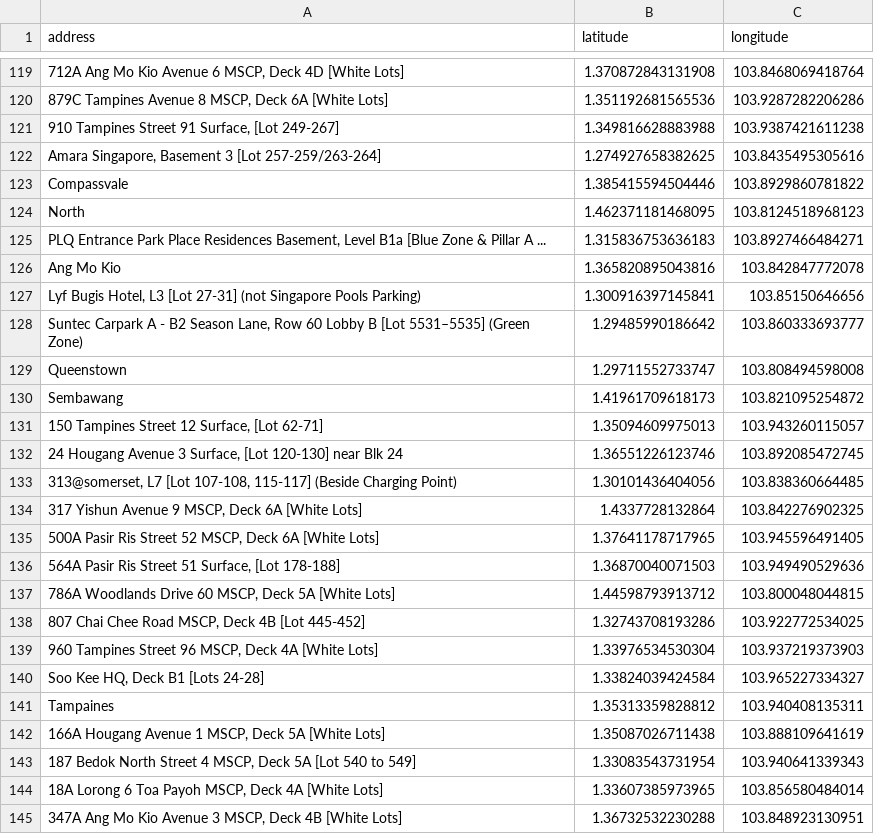
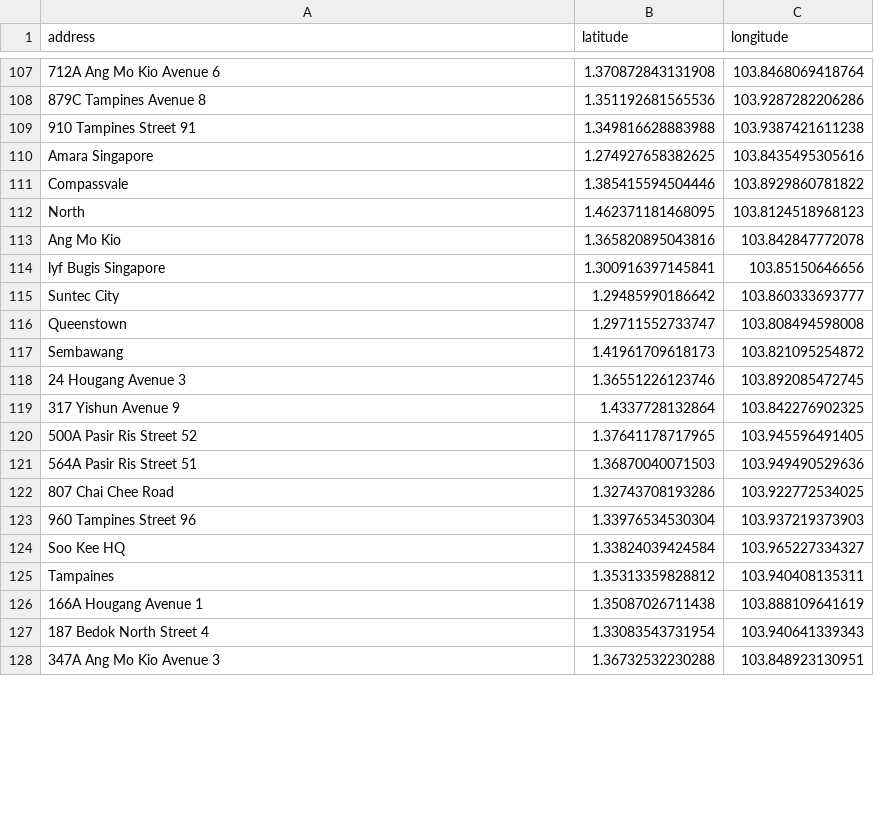
Before and after one commit to DrPinguJr/AMS_Streamlit, a CSV file: Flexar/BlueSG/cache/onemap_geocode_cache.csv, drawn as a sheet; only a part is shown, gaps mark what is left out; removed rows and columns are numbered as before the commit, all else as after; the diff covers the shown part only; the diff names each change by its address in the sheet, - before the commit and + after, or states it on an @@ line.

Commit message:
feat: Enhance vehicle route optimization with priority rider support and geocoding improvements
- Added support for a new "Priority" load level for riders, allowing for specialized job matching based on pickup zones.
- Implemented concurrent geocoding for unique addresses to improve performance and reduce duplicate lookups.
- Updated caching mechanisms for geocoding results to ensure thread safety and prevent race conditions.
- Enhanced the vehicle route optimization logic to prioritize jobs for riders with the "Priority" load level.
- Modified tests to cover new priority rider functionality and ensure geocoding deduplication works as expected.
- Adjusted terminal output to provide clearer progress updates during routing assignments.

```diff
--- a/Flexar/BlueSG/cache/onemap_geocode_cache.csv
+++ b/Flexar/BlueSG/cache/onemap_geocode_cache.csv
-A107 (address): 712A Ang Mo Kio Avenue 6 MSCP, Deck 4D [White Lots]
+A107 (address): 712A Ang Mo Kio Avenue 6
-A108 (address): 879C Tampines Avenue 8 MSCP, Deck 6A [White Lots]
+A108 (address): 879C Tampines Avenue 8
-A109 (address): 910 Tampines Street 91 Surface, [Lot 249-267]
+A109 (address): 910 Tampines Street 91
-A110 (address): Amara Singapore, Basement 3 [Lot 257-259/263-264]
+A110 (address): Amara Singapore
-row 125: PLQ Entrance Park Place Residences Basement, Level B1a [Blue Zone & Pillar A ... | 1.315836753636183 | 103.8927466484271
-A114 (address): Lyf Bugis Hotel, L3 [Lot 27-31] (not Singapore Pools Parking)
+A114 (address): lyf Bugis Singapore
-A115 (address): Suntec Carpark A - B2 Season Lane, Row 60 Lobby B [Lot 5531–5535] (Green Zone)
+A115 (address): Suntec City
-row 131: 150 Tampines Street 12 Surface, [Lot 62-71] | 1.35094609975013 | 103.943260115057
-A118 (address): 24 Hougang Avenue 3 Surface, [Lot 120-130] near Blk 24
+A118 (address): 24 Hougang Avenue 3
-row 133: 313@somerset, L7 [Lot 107-108, 115-117] (Beside Charging Point) | 1.30101436404056 | 103.838360664485
-A119 (address): 317 Yishun Avenue 9 MSCP, Deck 6A [White Lots]
+A119 (address): 317 Yishun Avenue 9
-A120 (address): 500A Pasir Ris Street 52 MSCP, Deck 6A [White Lots]
+A120 (address): 500A Pasir Ris Street 52
-A121 (address): 564A Pasir Ris Street 51 Surface, [Lot 178-188]
+A121 (address): 564A Pasir Ris Street 51
-row 137: 786A Woodlands Drive 60 MSCP, Deck 5A [White Lots] | 1.44598793913712 | 103.800048044815
-A122 (address): 807 Chai Chee Road MSCP, Deck 4B [Lot 445-452]
+A122 (address): 807 Chai Chee Road
-A123 (address): 960 Tampines Street 96 MSCP, Deck 4A [White Lots]
+A123 (address): 960 Tampines Street 96
-A124 (address): Soo Kee HQ, Deck B1 [Lots 24-28]
+A124 (address): Soo Kee HQ
-A126 (address): 166A Hougang Avenue 1 MSCP, Deck 5A [White Lots]
+A126 (address): 166A Hougang Avenue 1
-A127 (address): 187 Bedok North Street 4 MSCP, Deck 5A [Lot 540 to 549]
+A127 (address): 187 Bedok North Street 4
-row 144: 18A Lorong 6 Toa Payoh MSCP, Deck 4A [White Lots] | 1.33607385973965 | 103.856580484014
-A128 (address): 347A Ang Mo Kio Avenue 3 MSCP, Deck 4B [White Lots]
+A128 (address): 347A Ang Mo Kio Avenue 3
```
Also changed, not shown: 15 removed rows and 86 edited cells elsewhere in this file, 4 other files.
